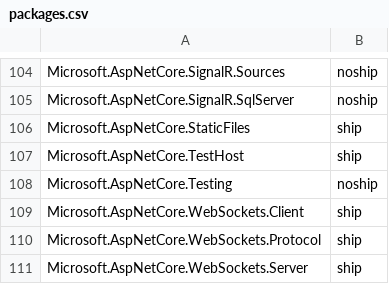
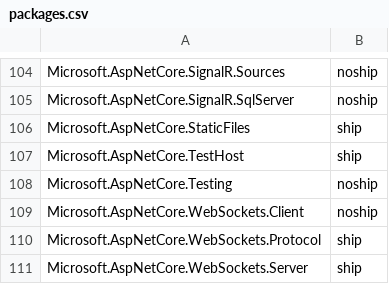
Before and after one commit to aspnet/Coherence, a CSV file: packages/packages.csv, drawn as a sheet; only a part is shown, gaps mark what is left out.

Commit message:
Update packages.csv
Microsoft.AspNetCore.WebSockets.Client --> noship

```diff
--- a/packages/packages.csv
+++ b/packages/packages.csv
@@ -108,3 +108,3 @@ Microsoft.AspNetCore.TestHost,ship
 Microsoft.AspNetCore.Testing,noship
-Microsoft.AspNetCore.WebSockets.Client,ship
+Microsoft.AspNetCore.WebSockets.Client,noship
 Microsoft.AspNetCore.WebSockets.Protocol,ship
```
